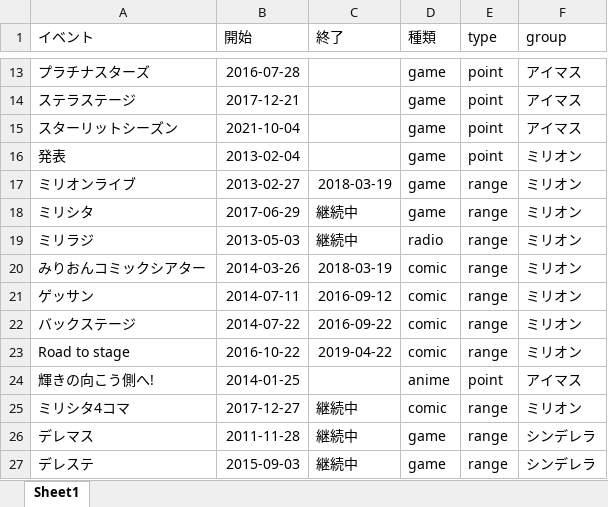
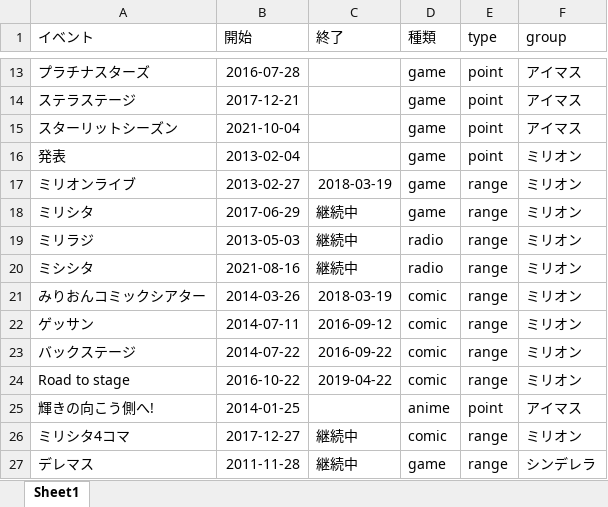
Before and after one commit to tankarup/MillionLive-analysis, an Excel workbook: timeline/imas timeline.xlsx, sheet Sheet1, drawn as a sheet; only a part is shown, gaps mark what is left out; the shorter side is filled out with more unchanged rows; values as stored, in another font and other column widths than the file's, no borders; the diff names each change by its address in the sheet, - before the commit and + after, or states it on an @@ line.

```diff
--- a/timeline/imas timeline.xlsx (sheet Sheet1)
+++ b/timeline/imas timeline.xlsx (sheet Sheet1)
+row 20: ミシシタ | 2021-08-16 | 継続中 | radio | range | ミリオン
```
Also changed, not shown: texts/voice/info.xlsx, 4 other files.
